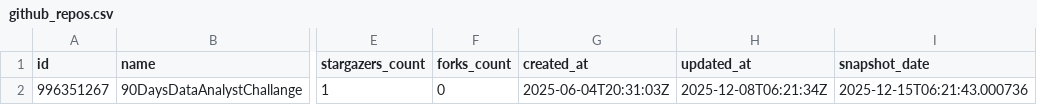
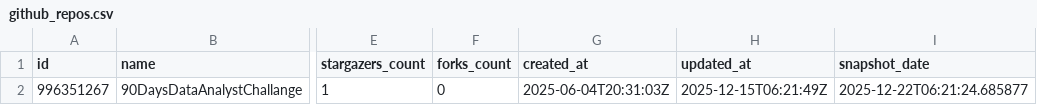
Before and after one commit to PiotrUr/90DaysDataAnalystChallange, a CSV file: PersonalDashboardProject/data/csv/github_repos.csv, drawn as a sheet; only a part is shown, gaps mark what is left out; the diff names each change by its address in the sheet, - before the commit and + after, or states it on an @@ line.

```diff
--- a/PersonalDashboardProject/data/csv/github_repos.csv
+++ b/PersonalDashboardProject/data/csv/github_repos.csv
-H2 (updated_at): 2025-12-08T06:21:34Z
+H2 (updated_at): 2025-12-15T06:21:49Z
-I2 (snapshot_date): 2025-12-15T06:21:43.000736
+I2 (snapshot_date): 2025-12-22T06:21:24.685877
```
Also changed, not shown: PersonalDashboardProject/data/csv/github_user_stats.csv, PersonalDashboardProject/data/csv/leetcode_user_stats.csv, 2 other files.
